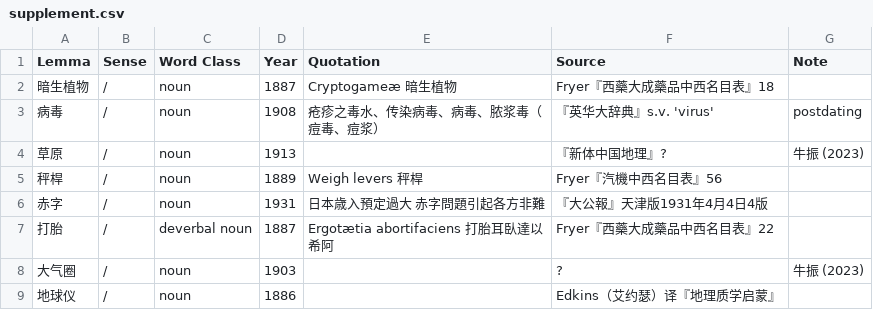
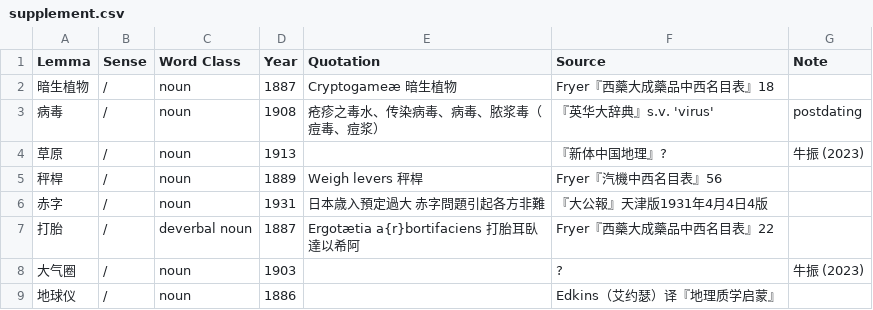
Before and after one commit to t18d/HuangSupplement, a CSV file: supplement.csv, drawn as a sheet; only a part is shown.

Commit message:
Update supplement.csv

```diff
--- a/supplement.csv
+++ b/supplement.csv
@@ -6,3 +6,3 @@ Lemma,Sense,Word Class,Year,Quotation,Source,Note
 赤字,/,noun,1931,日本歳入預定過大 赤字問題引起各方非難,『大公報』天津版1931年4月4日4版,
-打胎,/,deverbal noun,1887,Ergotætia abortifaciens 打胎耳臥達以希阿,Fryer『西藥大成藥品中西名目表』22,
+打胎,/,deverbal noun,1887,Ergotætia a{r}bortifaciens 打胎耳臥達以希阿,Fryer『西藥大成藥品中西名目表』22,
 大气圈,/,noun,1903,,?,牛振 (2023)
```
